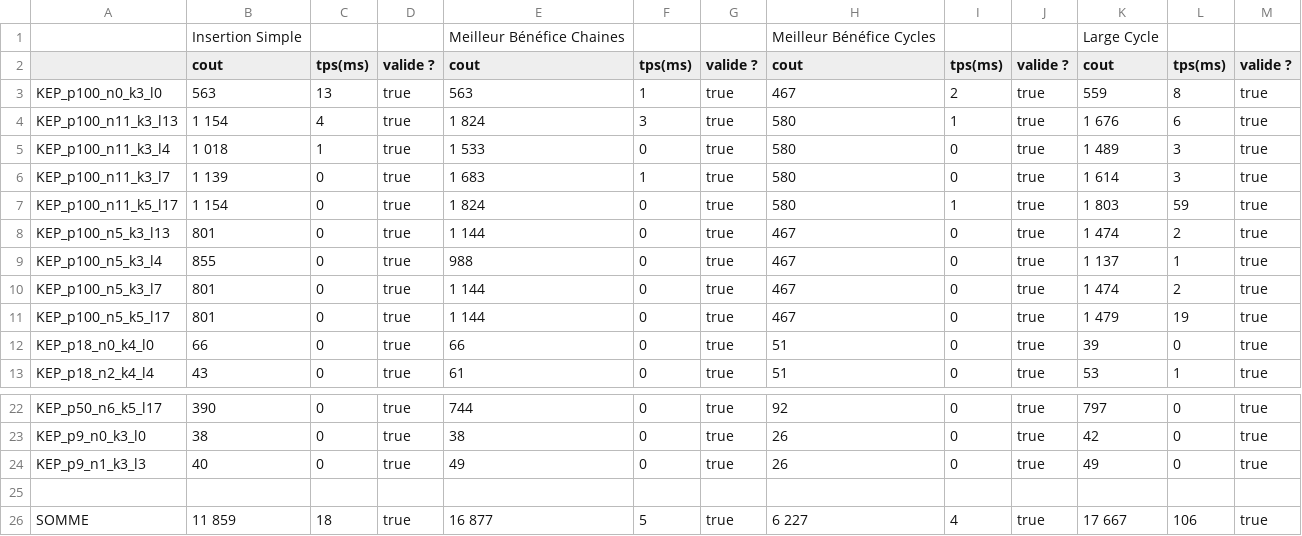
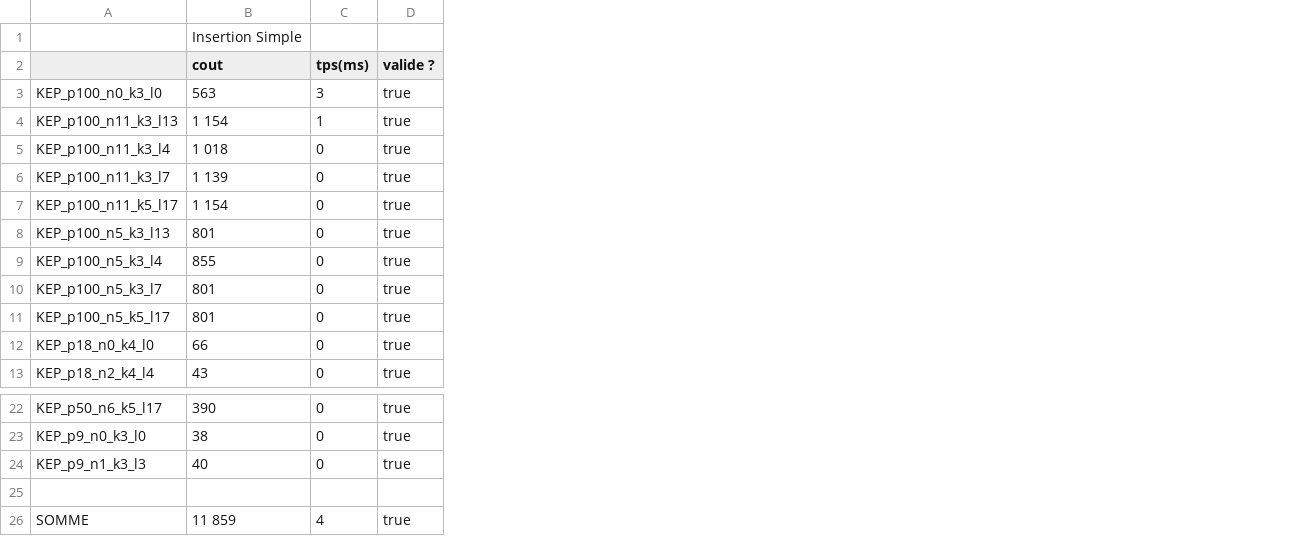
Before and after one commit to ElixSir/Projet_Lesur_Grasso_Boyrivent, a CSV file: results.csv, drawn as a sheet; only a part is shown, gaps mark what is left out; the diff names each change by its address in the sheet, - before the commit and + after, or states it on an @@ line.

Commit message:
Changement affichage fichier solution pour les chaines

```diff
--- a/results.csv
+++ b/results.csv
-column E (cout), row 1: Meilleur Bénéfice Chaines; rows 3-13: 563 | 1 824 | 1 533 | 1 683 | 1 824 | 1 144 | 988 | 1 144 | 1 144 | 66 | 61; rows 22-26: 744 | 38 | 49 |  | 16 877
-column F (tps(ms)), rows 3-13: 1 | 3 | 0 | 1 | 0 | 0 | 0 | 0 | 0 | 0 | 0; rows 22-26: 0 | 0 | 0 |  | 5
-column G (valide ?), rows 3-13: all true; rows 22-26: true | true | true |  | true
-column H (cout), row 1: Meilleur Bénéfice Cycles; rows 3-13: 467 | 580 | 580 | 580 | 580 | 467 | 467 | 467 | 467 | 51 | 51; rows 22-26: 92 | 26 | 26 |  | 6 227
-column I (tps(ms)), rows 3-13: 2 | 1 | 0 | 0 | 1 | 0 | 0 | 0 | 0 | 0 | 0; rows 22-26: 0 | 0 | 0 |  | 4
-column J (valide ?), rows 3-13: all true; rows 22-26: true | true | true |  | true
-column K (cout), row 1: Large Cycle; rows 3-13: 559 | 1 676 | 1 489 | 1 614 | 1 803 | 1 474 | 1 137 | 1 474 | 1 479 | 39 | 53; rows 22-26: 797 | 42 | 49 |  | 17 667
-column L (tps(ms)), rows 3-13: 8 | 6 | 3 | 3 | 59 | 2 | 1 | 2 | 19 | 0 | 1; rows 22-26: 0 | 0 | 0 |  | 106
-column M (valide ?), rows 3-13: all true; rows 22-26: true | true | true |  | true
-C3 (tps(ms)): 13
+C3 (tps(ms)): 3
-C4 (tps(ms)): 4
+C4 (tps(ms)): 1
-C5 (tps(ms)): 1
+C5 (tps(ms)): 0
-C26 (tps(ms)): 18
+C26 (tps(ms)): 4
```
Also changed, not shown: 30 other files.
